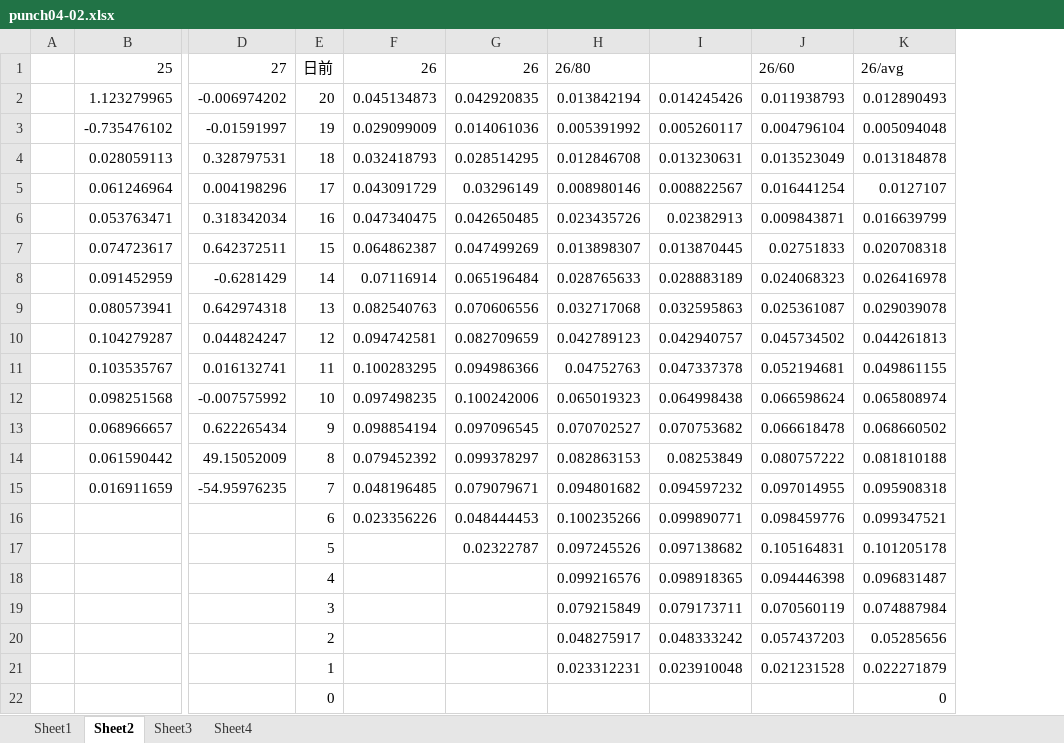
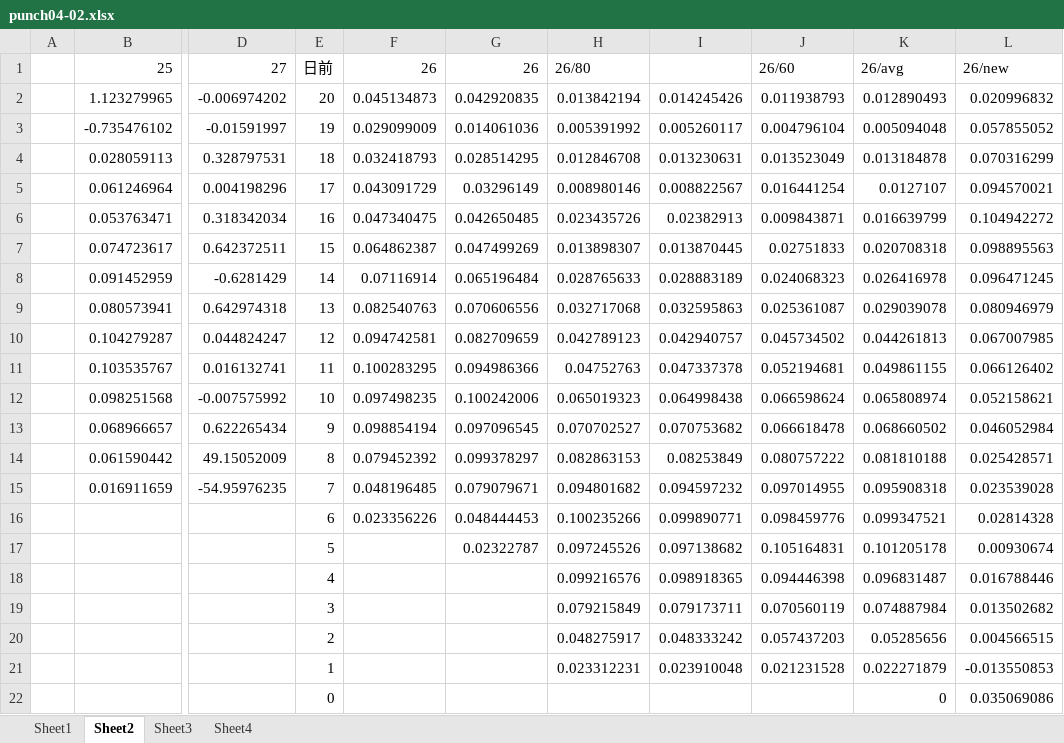
Before and after one commit to dromozoa/covid-19, an Excel workbook: punch04-02.xlsx, sheet Sheet2, drawn as a sheet; only a part is shown, gaps mark what is left out; values as stored, in another font and other column widths than the file's, no borders; charts and pictures not drawn; the diff names each change by its address in the sheet, - before the commit and + after, or states it on an @@ line.

```diff
--- a/punch04-02.xlsx (sheet Sheet2)
+++ b/punch04-02.xlsx (sheet Sheet2)
+column L, rows 1-22: 26/new | 0.020996832 | 0.057855052 | 0.070316299 | 0.094570021 | 0.104942272 | 0.098895563 | 0.096471245 | 0.080946979 | 0.067007985 | 0.066126402 | 0.052158621 | 0.046052984 | 0.025428571 | 0.023539028 | 0.02814328 | 0.00930674 | 0.016788446 | 0.013502682 | 0.004566515 | -0.013550853 | 0.035069086
```
Also changed, not shown: charts or pictures, 1 other file.
